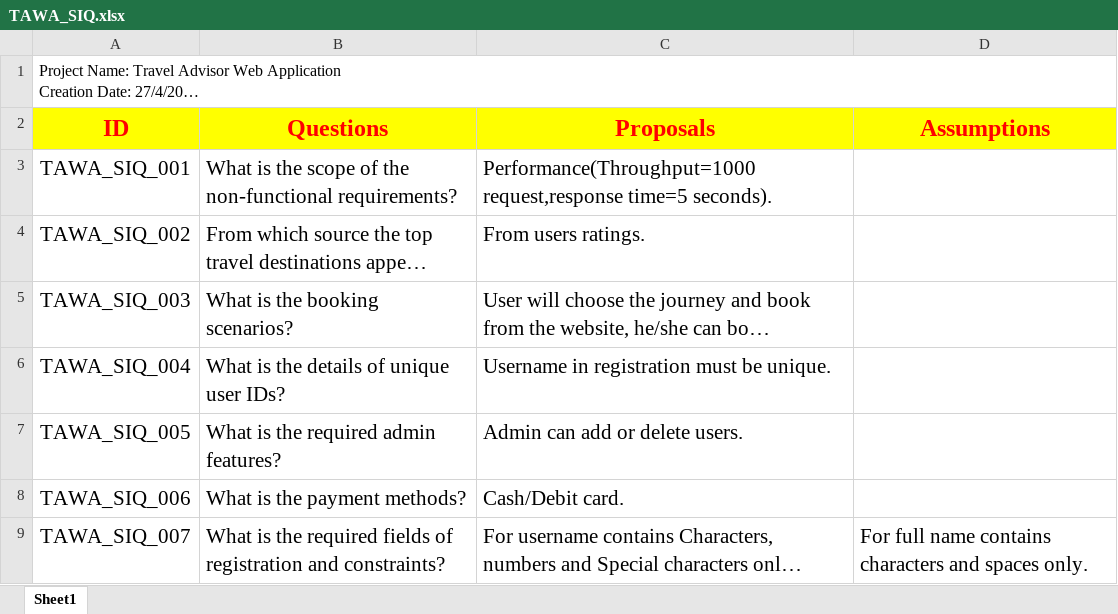
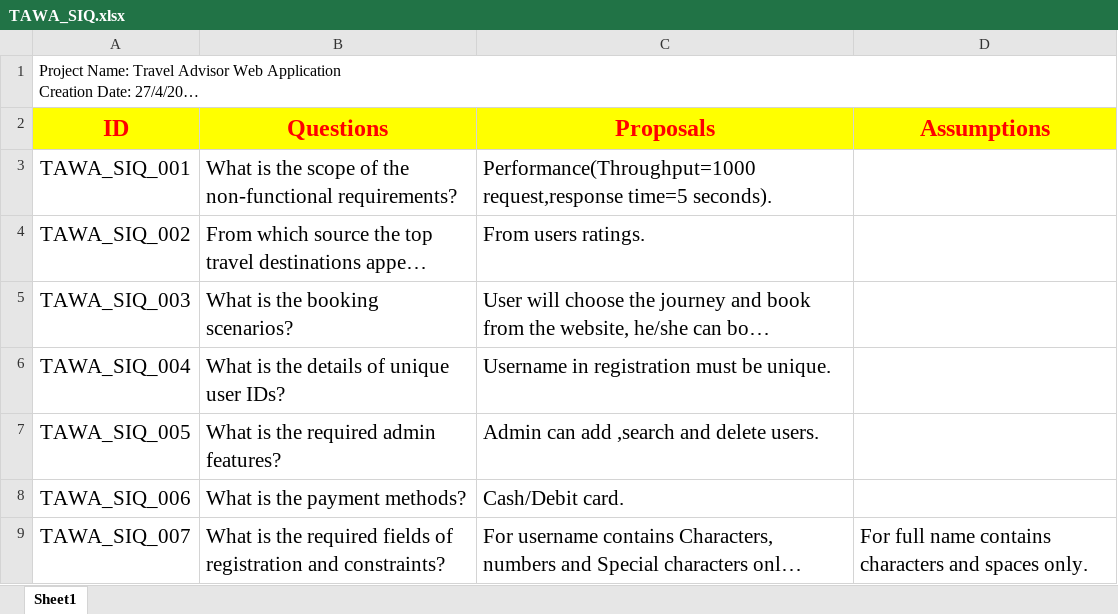
Before and after one commit to asmaahamdy250/Travel-Adviser-Web-Application, an Excel workbook: TAWA_SIQ.xlsx, sheet Sheet1, drawn as a sheet; only a part is shown; long unchanged cells end in …; values as stored, in another font and other column widths than the file's, no borders; the diff names each change by its address in the sheet, - before the commit and + after, or states it on an @@ line.

Commit message:
The'TAWA_SIQ'document has been modified

```diff
--- a/TAWA_SIQ.xlsx (sheet Sheet1)
+++ b/TAWA_SIQ.xlsx (sheet Sheet1)
-C7 (Proposals): Admin can add or delete users.
+C7 (Proposals): Admin can add ,search and delete users.
```
Also changed, not shown: TAWA_SystemRequirements.xlsx, 1 other file.
